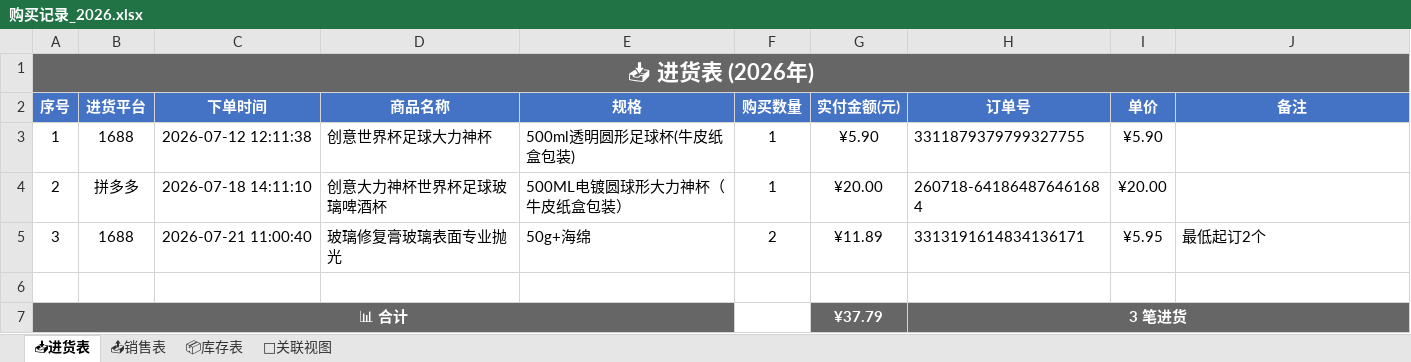
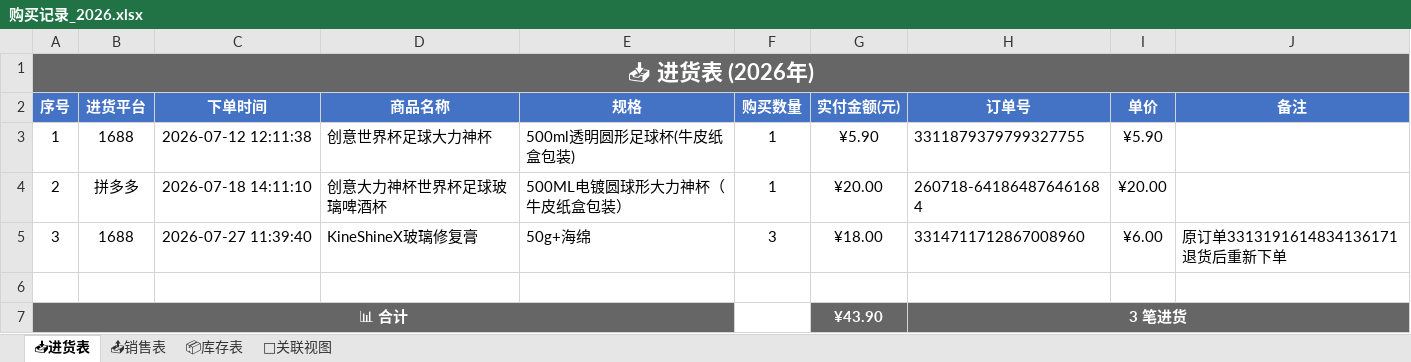
Before and after one commit to xiaoba1/amazon_record, an Excel workbook: 购买记录/归档表格/购买记录_2026.xlsx, sheet 📥进货表, drawn as a sheet; values as stored, in another font and other column widths than the file's, no borders; the diff names each change by its address in the sheet, - before the commit and + after, or states it on an @@ line.

Commit message:
feat: 更新玻璃修复膏订单 退货后重新下单 购买3个 ¥18.00

```diff
--- a/购买记录/归档表格/购买记录_2026.xlsx (sheet 📥进货表)
+++ b/购买记录/归档表格/购买记录_2026.xlsx (sheet 📥进货表)
-C5 (下单时间): 2026-07-21 11:00:40
+C5 (下单时间): 2026-07-27 11:39:40
-D5 (商品名称): 玻璃修复膏玻璃表面专业抛光
+D5 (商品名称): KineShineX玻璃修复膏
-F5 (购买数量): 2
+F5 (购买数量): 3
-G5 (实付金额(元)): ¥11.89
+G5 (实付金额(元)): ¥18.00
-H5 (订单号): 3313191614834136171
+H5 (订单号): 3314711712867008960
-I5 (单价): ¥5.95
+I5 (单价): ¥6.00
-J5 (备注): 最低起订2个
+J5 (备注): 原订单3313191614834136171退货后重新下单
-G7 (实付金额(元)): ¥37.79
+G7 (实付金额(元)): ¥43.90
```
Also changed, not shown: sheet 🔗关联视图, sheet 📦库存表, 1 other file.
